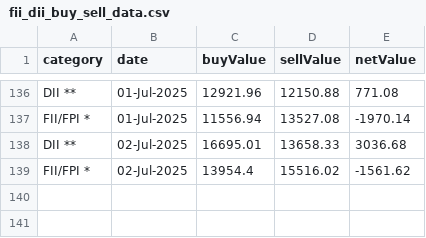
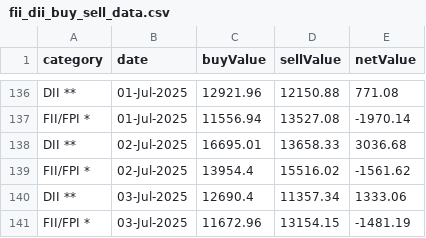
Before and after one commit to senthilkumarimuth/metrices, a CSV file: data/fii_dii_buy_sell_data.csv, drawn as a sheet; only a part is shown, gaps mark what is left out.

```diff
--- a/data/fii_dii_buy_sell_data.csv
+++ b/data/fii_dii_buy_sell_data.csv
@@ -139 +139,3 @@ DII **,02-Jul-2025,16695.01,13658.33,3036.68
 FII/FPI *,02-Jul-2025,13954.4,15516.02,-1561.62
+DII **,03-Jul-2025,12690.4,11357.34,1333.06
+FII/FPI *,03-Jul-2025,11672.96,13154.15,-1481.19
```
Also changed, not shown: data/gold_price_data.csv, 4 other files.
